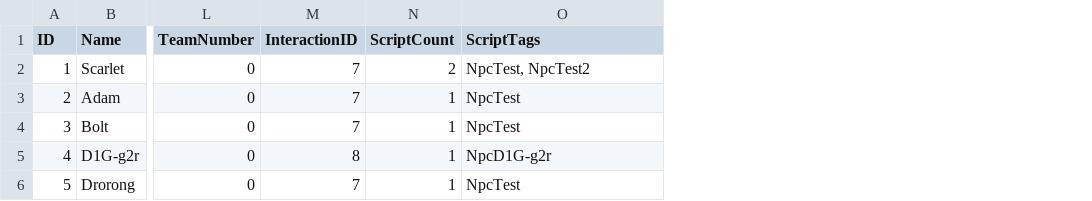
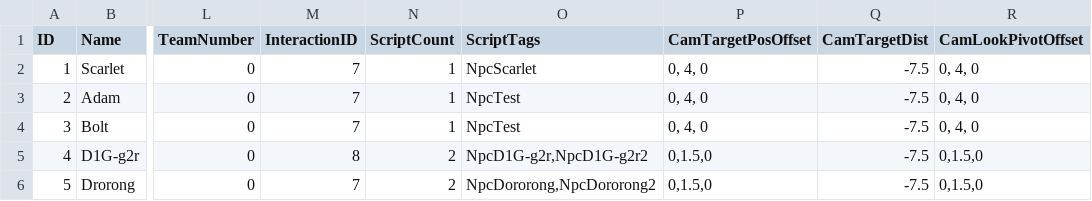
Before and after one commit to arthur12hjh/154Final_GameUnknown, a CSV file: Client/Bin/DataFiles/AIData/NpcDatas.csv, drawn as a sheet; only a part is shown, gaps mark what is left out; the diff names each change by its address in the sheet, - before the commit and + after, or states it on an @@ line.

```diff
--- a/Client/Bin/DataFiles/AIData/NpcDatas.csv
+++ b/Client/Bin/DataFiles/AIData/NpcDatas.csv
+column P (CamTargetPosOffset), rows 2-6: 0, 4, 0 | 0, 4, 0 | 0, 4, 0 | 0,1.5,0 | 0,1.5,0
+column Q (CamTargetDist), rows 2-6: all -7.5
+column R (CamLookPivotOffset), rows 2-6: 0, 4, 0 | 0, 4, 0 | 0, 4, 0 | 0,1.5,0 | 0,1.5,0
-N2 (ScriptCount): 2
+N2 (ScriptCount): 1
-O2 (ScriptTags): NpcTest, NpcTest2
+O2 (ScriptTags): NpcScarlet
-N5:N6 (ScriptCount): 1
+N5:N6 (ScriptCount): 2
-O5 (ScriptTags): NpcD1G-g2r
+O5 (ScriptTags): NpcD1G-g2r,NpcD1G-g2r2
-O6 (ScriptTags): NpcTest
+O6 (ScriptTags): NpcDororong,NpcDororong2
```
Also changed, not shown: 43 other files.
